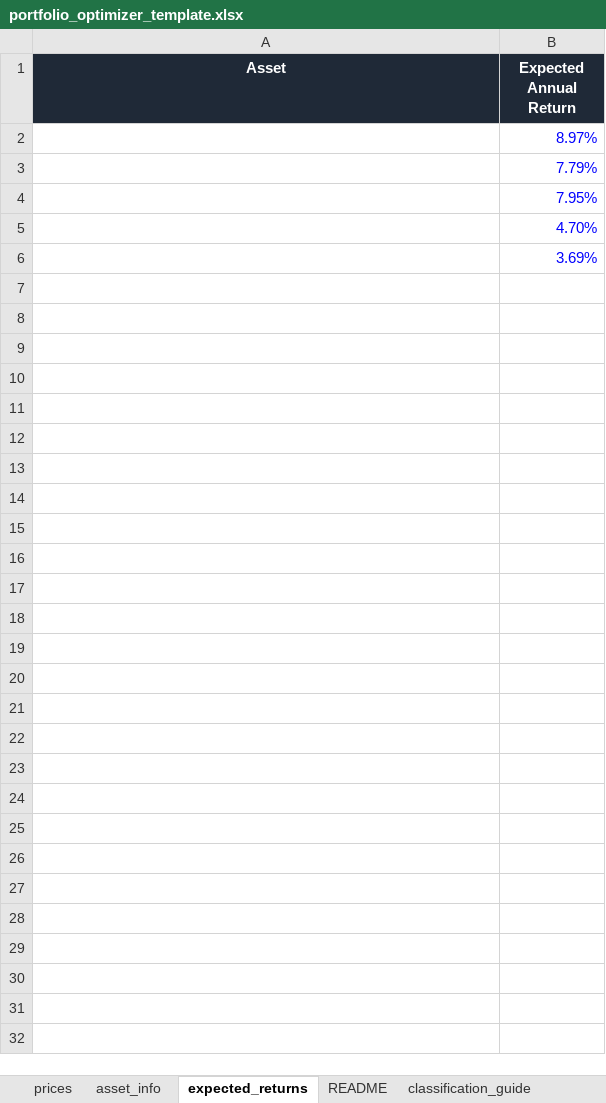
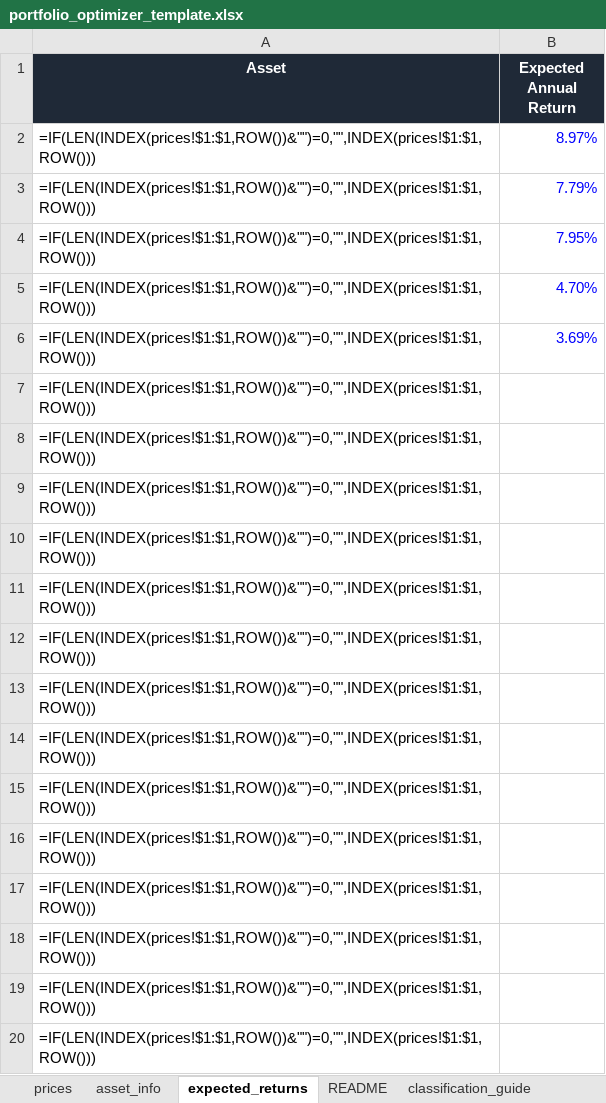
Before and after one commit to nghiadinh1996/portfolio_optimizer_app, an Excel workbook: portfolio_optimizer_app_full/portfolio_optimizer_template.xlsx, sheet expected_returns, drawn as a sheet; only a part is shown; values as stored, in another font and other column widths than the file's, no borders; formulas without a stored value are shown as written; table styles not drawn; the diff covers the shown part only; the diff names each change by its address in the sheet, - before the commit and + after, or states it on an @@ line.

```diff
--- a/portfolio_optimizer_app_full/portfolio_optimizer_template.xlsx (sheet expected_returns)
+++ b/portfolio_optimizer_app_full/portfolio_optimizer_template.xlsx (sheet expected_returns)
-A2:A6 (Asset): (empty)
+A2:A6 (Asset): =IF(LEN(INDEX(prices!$1:$1,ROW())&"")=0,"",INDEX(prices!$1:$1,ROW()))
+row 7: =IF(LEN(INDEX(prices!$1:$1,ROW())&"")=0,"",INDEX(prices!$1:$1,ROW()))
+row 8: =IF(LEN(INDEX(prices!$1:$1,ROW())&"")=0,"",INDEX(prices!$1:$1,ROW()))
+row 9: =IF(LEN(INDEX(prices!$1:$1,ROW())&"")=0,"",INDEX(prices!$1:$1,ROW()))
+row 10: =IF(LEN(INDEX(prices!$1:$1,ROW())&"")=0,"",INDEX(prices!$1:$1,ROW()))
+row 11: =IF(LEN(INDEX(prices!$1:$1,ROW())&"")=0,"",INDEX(prices!$1:$1,ROW()))
+row 12: =IF(LEN(INDEX(prices!$1:$1,ROW())&"")=0,"",INDEX(prices!$1:$1,ROW()))
+row 13: =IF(LEN(INDEX(prices!$1:$1,ROW())&"")=0,"",INDEX(prices!$1:$1,ROW()))
+row 14: =IF(LEN(INDEX(prices!$1:$1,ROW())&"")=0,"",INDEX(prices!$1:$1,ROW()))
+row 15: =IF(LEN(INDEX(prices!$1:$1,ROW())&"")=0,"",INDEX(prices!$1:$1,ROW()))
+row 16: =IF(LEN(INDEX(prices!$1:$1,ROW())&"")=0,"",INDEX(prices!$1:$1,ROW()))
+row 17: =IF(LEN(INDEX(prices!$1:$1,ROW())&"")=0,"",INDEX(prices!$1:$1,ROW()))
+row 18: =IF(LEN(INDEX(prices!$1:$1,ROW())&"")=0,"",INDEX(prices!$1:$1,ROW()))
+row 19: =IF(LEN(INDEX(prices!$1:$1,ROW())&"")=0,"",INDEX(prices!$1:$1,ROW()))
+row 20: =IF(LEN(INDEX(prices!$1:$1,ROW())&"")=0,"",INDEX(prices!$1:$1,ROW()))
```
Also changed, not shown: 180 added rows elsewhere in this sheet, sheet asset_info, sheet README, 4 other files.
